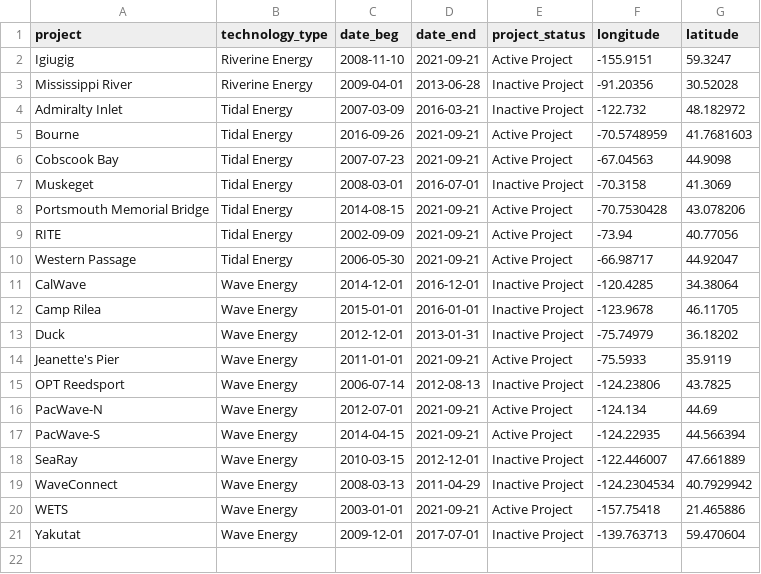
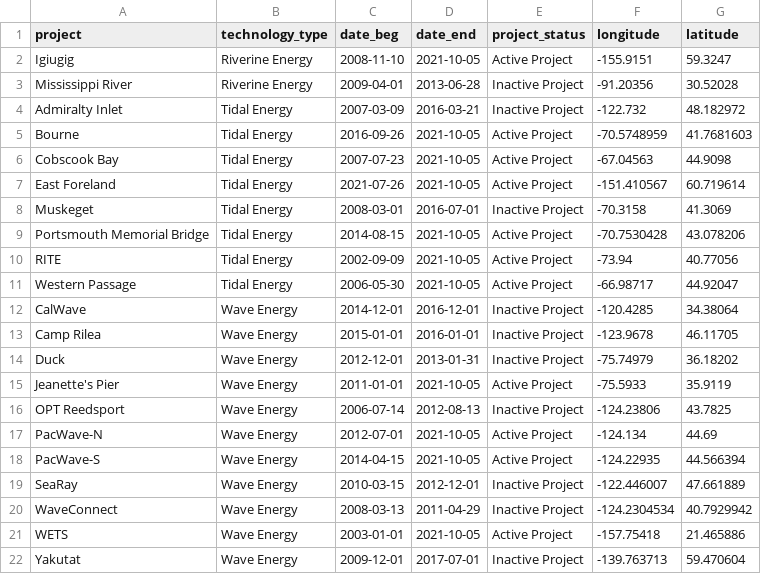
Before and after one commit to marineenergy/apps, a CSV file: data/project_times.csv, drawn as a sheet.

```diff
--- a/data/project_times.csv
+++ b/data/project_times.csv
@@ -1,11 +1,12 @@
 project,technology_type,date_beg,date_end,project_status,longitude,latitude
-Igiugig,Riverine Energy,2008-11-10,2021-09-21,Active Project,-155.9151,59.3247
+Igiugig,Riverine Energy,2008-11-10,2021-10-05,Active Project,-155.9151,59.3247
 Mississippi River,Riverine Energy,2009-04-01,2013-06-28,Inactive Project,-91.20356,30.52028
 Admiralty Inlet,Tidal Energy,2007-03-09,2016-03-21,Inactive Project,-122.732,48.182972
-Bourne,Tidal Energy,2016-09-26,2021-09-21,Active Project,-70.5748959,41.7681603
-Cobscook Bay,Tidal Energy,2007-07-23,2021-09-21,Active Project,-67.04563,44.9098
+Bourne,Tidal Energy,2016-09-26,2021-10-05,Active Project,-70.5748959,41.7681603
+Cobscook Bay,Tidal Energy,2007-07-23,2021-10-05,Active Project,-67.04563,44.9098
+East Foreland,Tidal Energy,2021-07-26,2021-10-05,Active Project,-151.410567,60.719614
 Muskeget,Tidal Energy,2008-03-01,2016-07-01,Inactive Project,-70.3158,41.3069
-Portsmouth Memorial Bridge,Tidal Energy,2014-08-15,2021-09-21,Active Project,-70.7530428,43.078206
-RITE,Tidal Energy,2002-09-09,2021-09-21,Active Project,-73.94,40.77056
-Western Passage,Tidal Energy,2006-05-30,2021-09-21,Active Project,-66.98717,44.92047
+Portsmouth Memorial Bridge,Tidal Energy,2014-08-15,2021-10-05,Active Project,-70.7530428,43.078206
+RITE,Tidal Energy,2002-09-09,2021-10-05,Active Project,-73.94,40.77056
+Western Passage,Tidal Energy,2006-05-30,2021-10-05,Active Project,-66.98717,44.92047
 CalWave,Wave Energy,2014-12-01,2016-12-01,Inactive Project,-120.4285,34.38064
@@ -13,9 +14,9 @@ Camp Rilea,Wave Energy,2015-01-01,2016-01-01,Inactive Project,-123.9678,46.11705
 Duck,Wave Energy,2012-12-01,2013-01-31,Inactive Project,-75.74979,36.18202
-Jeanette's Pier,Wave Energy,2011-01-01,2021-09-21,Active Project,-75.5933,35.9119
+Jeanette's Pier,Wave Energy,2011-01-01,2021-10-05,Active Project,-75.5933,35.9119
 OPT Reedsport,Wave Energy,2006-07-14,2012-08-13,Inactive Project,-124.23806,43.7825
-PacWave-N,Wave Energy,2012-07-01,2021-09-21,Active Project,-124.134,44.69
-PacWave-S,Wave Energy,2014-04-15,2021-09-21,Active Project,-124.22935,44.566394
+PacWave-N,Wave Energy,2012-07-01,2021-10-05,Active Project,-124.134,44.69
+PacWave-S,Wave Energy,2014-04-15,2021-10-05,Active Project,-124.22935,44.566394
 SeaRay,Wave Energy,2010-03-15,2012-12-01,Inactive Project,-122.446007,47.661889
 WaveConnect,Wave Energy,2008-03-13,2011-04-29,Inactive Project,-124.2304534,40.7929942
-WETS,Wave Energy,2003-01-01,2021-09-21,Active Project,-157.75418,21.465886
+WETS,Wave Energy,2003-01-01,2021-10-05,Active Project,-157.75418,21.465886
 Yakutat,Wave Energy,2009-12-01,2017-07-01,Inactive Project,-139.763713,59.470604
```
Also changed, not shown: data/project_sites.csv, 2 other files.
